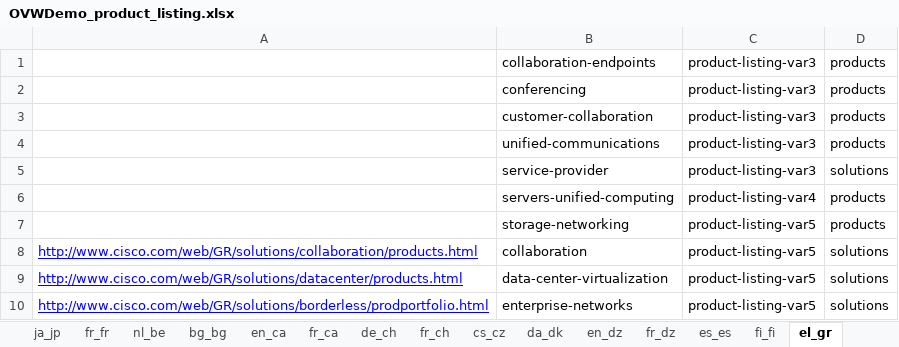
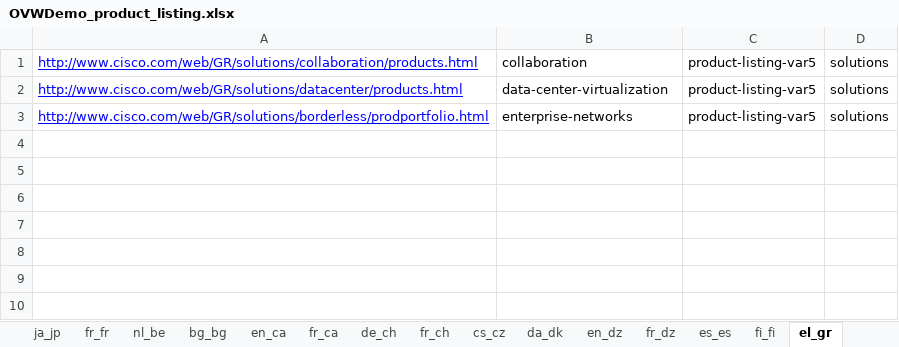
Before and after one commit to shreyabhatnagar/OVWMigration, an Excel workbook: docs/OVW Sheets/OVWDemo_product_listing.xlsx, sheet el_gr, drawn as a sheet; values as stored, in another font and other column widths than the file's, no borders; the diff names each change by its address in the sheet, - before the commit and + after, or states it on an @@ line.

Commit message:
Updated OVWDemo Sheets for productListing and serviceListing.

```diff
--- a/docs/OVW Sheets/OVWDemo_product_listing.xlsx (sheet el_gr)
+++ b/docs/OVW Sheets/OVWDemo_product_listing.xlsx (sheet el_gr)
-row 1:  | collaboration-endpoints | product-listing-var3 | products
-row 2:  | conferencing | product-listing-var3 | products
-row 3:  | customer-collaboration | product-listing-var3 | products
-row 4:  | unified-communications | product-listing-var3 | products
-row 5:  | service-provider | product-listing-var3 | solutions
-row 6:  | servers-unified-computing | product-listing-var4 | products
-row 7:  | storage-networking | product-listing-var5 | products
```
Also changed, not shown: sheet ro_ro, sheet uk_ua, sheet en_id, sheet bg_bg, sheet hu_hu, sheet fi_fi, 8 more sheets, docs/OVW Sheets/OVWDemo_service_listing.xlsx.
